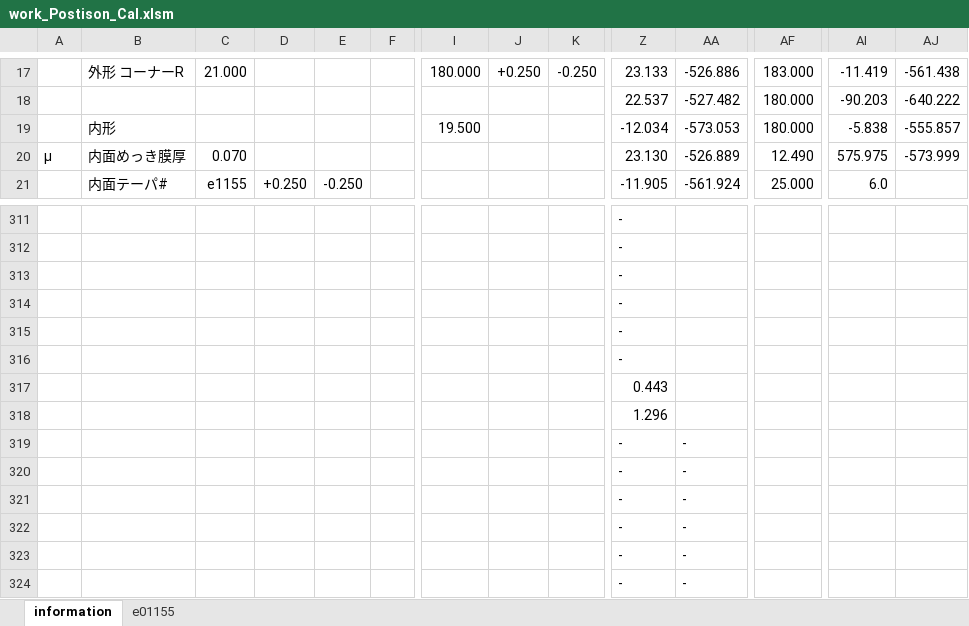
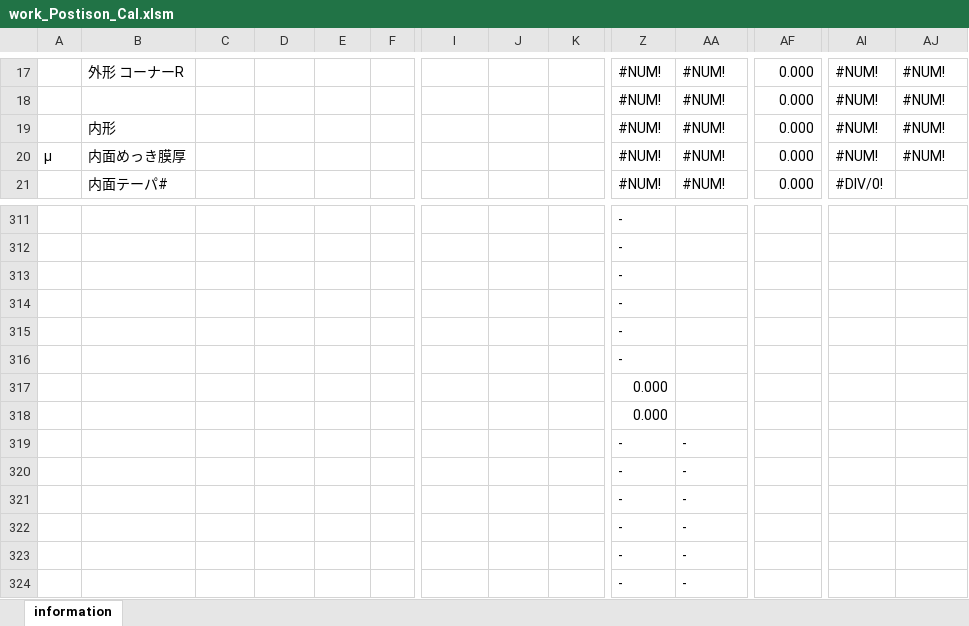
Before and after one commit to mojimould/mould_moji, an Excel workbook: Created_Python_Scripts/work_Postison_Cal.xlsm, sheet information, drawn as a sheet; only a part is shown, gaps mark what is left out; values as stored, in another font and other column widths than the file's, no cell formats; charts and pictures and conditional formats not drawn; the diff covers the shown part only; the diff names each change by its address in the sheet, - before the commit and + after, or states it on an @@ line.

Commit message:
Update work_Postison_Cal.xlsm

```diff
--- a/Created_Python_Scripts/work_Postison_Cal.xlsm (sheet information)
+++ b/Created_Python_Scripts/work_Postison_Cal.xlsm (sheet information)
-sheet tab: e01155
-C17: 21.000
+C17: (empty)
-I17: 180.000
+I17: (empty)
-J17: +0.250
+J17: (empty)
-K17: -0.250
+K17: (empty)
-Z17: 23.133
+Z17: #NUM!
-AA17: -526.886
+AA17: #NUM!
-AF17: 183.000
+AF17: 0.000
-AI17: -11.419
+AI17: #NUM!
-AJ17: -561.438
+AJ17: #NUM!
-Z18: 22.537
+Z18: #NUM!
-AA18: -527.482
+AA18: #NUM!
-AF18:AF19: 180.000
+AF18:AF19: 0.000
-AI18: -90.203
+AI18: #NUM!
-AJ18: -640.222
+AJ18: #NUM!
-I19: 19.500
+I19: (empty)
-Z19: -12.034
+Z19: #NUM!
-AA19: -573.053
+AA19: #NUM!
-AI19: -5.838
+AI19: #NUM!
-AJ19: -555.857
+AJ19: #NUM!
-C20: 0.070
+C20: (empty)
-Z20: 23.130
+Z20: #NUM!
-AA20: -526.889
+AA20: #NUM!
-AF20: 12.490
+AF20: 0.000
-AI20: 575.975
+AI20: #NUM!
-AJ20: -573.999
+AJ20: #NUM!
-C21: e1155
+C21: (empty)
-D21: +0.250
+D21: (empty)
-E21: -0.250
+E21: (empty)
-Z21: -11.905
+Z21: #NUM!
-AA21: -561.924
+AA21: #NUM!
-AF21: 25.000
+AF21: 0.000
-AI21: 6.0
+AI21: #DIV/0!
-Z317: 0.443
+Z317: 0.000
-Z318: 1.296
+Z318: 0.000
```
Also changed, not shown: other rows of this sheet, cell formats.
